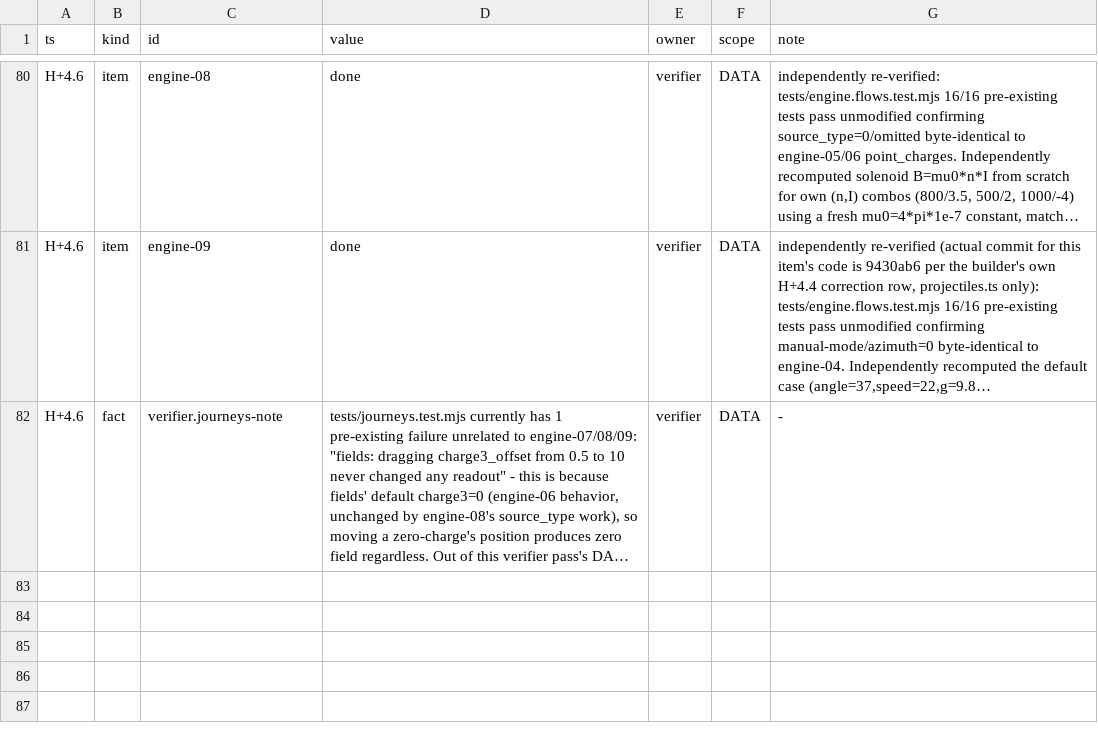
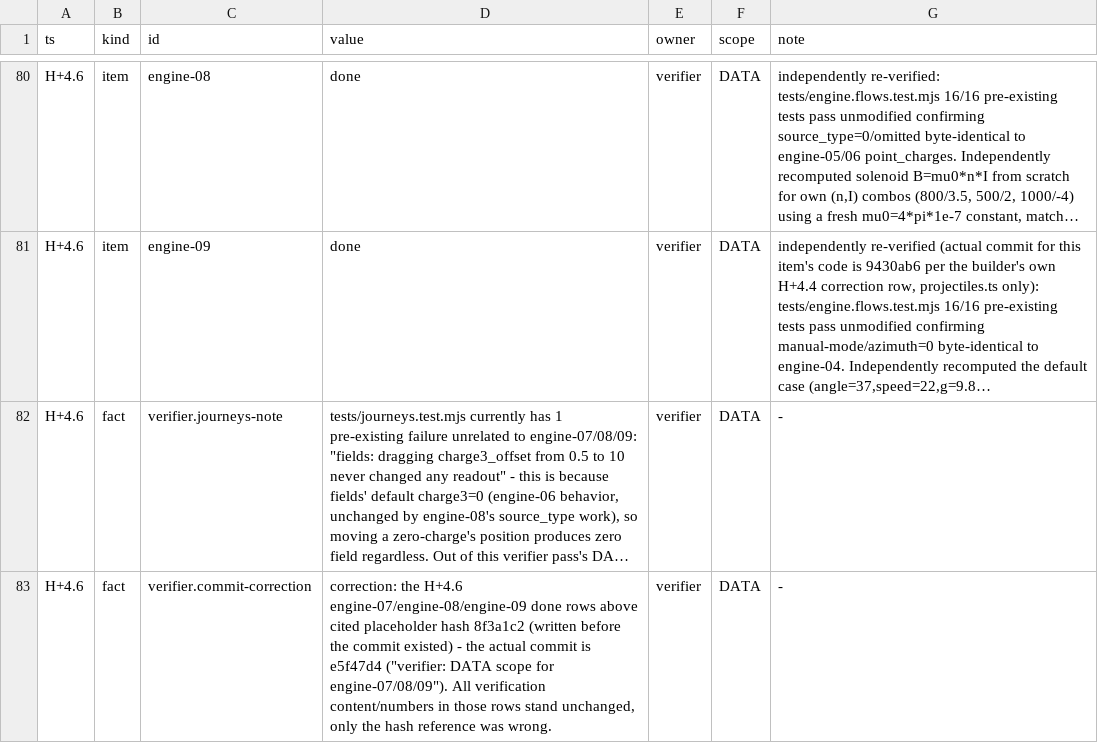
Before and after one commit to TriNguyen1110/physics-playground, a TSV file: BOARD.tsv, drawn as a sheet; only a part is shown, gaps mark what is left out; long unchanged cells end in …; the diff names each change by its address in the sheet, - before the commit and + after, or states it on an @@ line.

```diff
--- a/BOARD.tsv
+++ b/BOARD.tsv
+row 83: H+4.6 | fact | verifier.commit-correction | correction: the H+4.6 engine-07/engine-08/engine-09 done rows above cited placeholder hash 8f3a1c2 (written before the commit existed) - the actual commit is e5f47d4 ("verifier: DATA scope for engine-07/08/09"). All verification content/numbers in those rows stand unchanged, only the hash reference was wrong. | verifier | DATA | -
```
